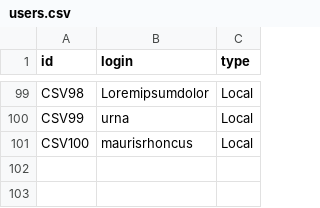
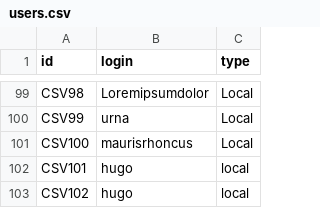
Before and after one commit to leosanmartin/backend-applicants, a CSV file: data/users.csv, drawn as a sheet; only a part is shown, gaps mark what is left out; the diff names each change by its address in the sheet, - before the commit and + after, or states it on an @@ line.

```diff
--- a/data/users.csv
+++ b/data/users.csv
+row 102: CSV101 | hugo | local
+row 103: CSV102 | hugo | local
```
Also changed, not shown: data/profiles.csv, 10 other files.
